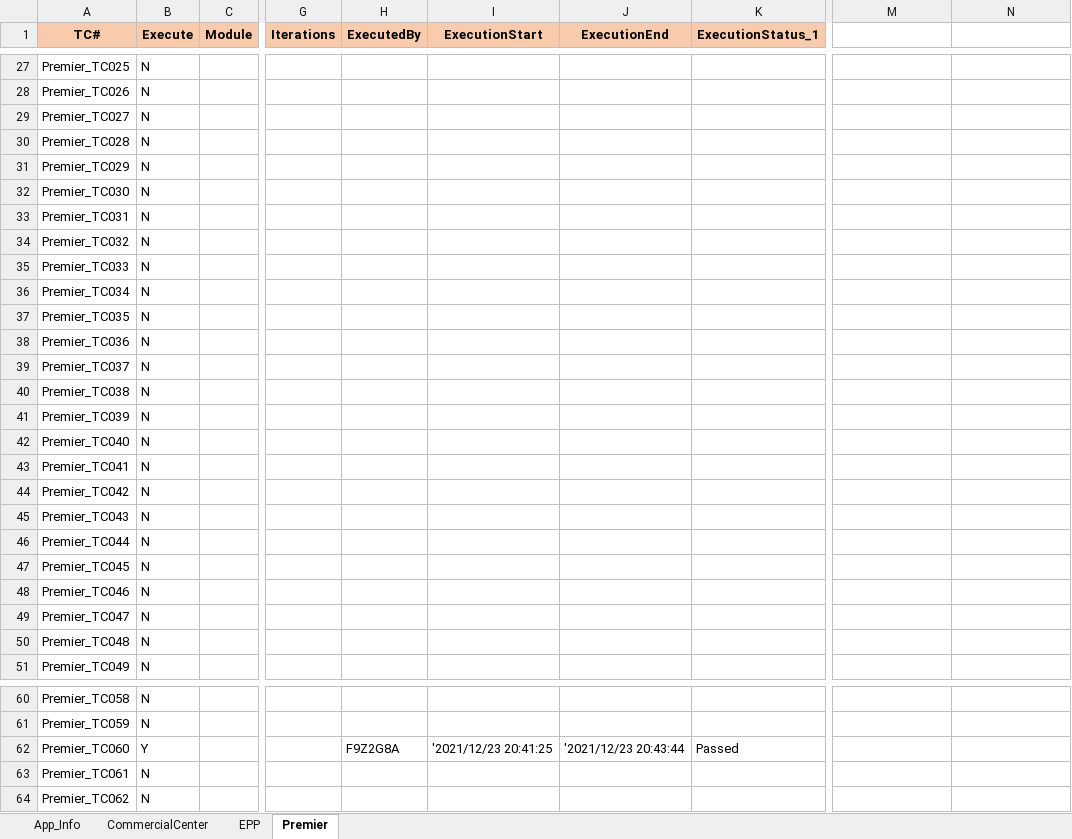
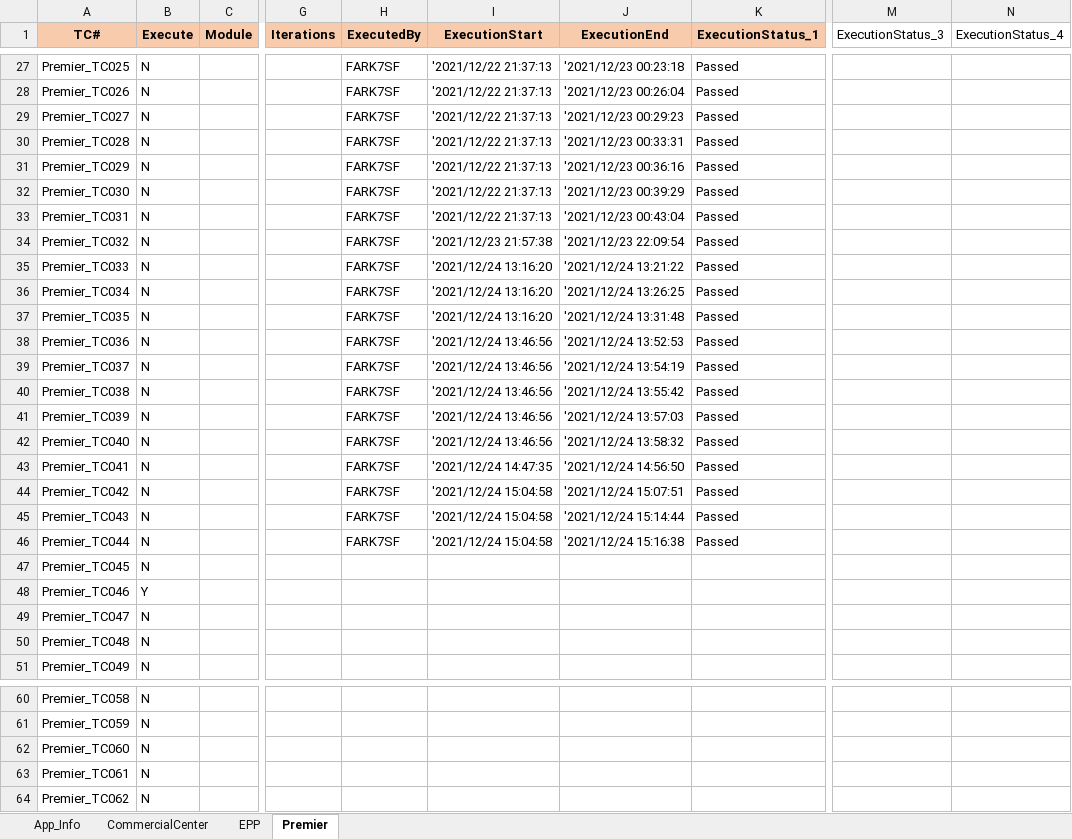
Before and after one commit to mokshamukh/Test_Automation, an Excel workbook: src/main/resources/testdesign/testcontroller/master.xlsx, sheet Premier, drawn as a sheet; only a part is shown, gaps mark what is left out; values as stored, in another font and other column widths than the file's, no borders; the diff covers the shown part only; the diff names each change by its address in the sheet, - before the commit and + after, or states it on an @@ line.

```diff
--- a/src/main/resources/testdesign/testcontroller/master.xlsx (sheet Premier)
+++ b/src/main/resources/testdesign/testcontroller/master.xlsx (sheet Premier)
-M1: (empty)
+M1: ExecutionStatus_3
-N1: (empty)
+N1: ExecutionStatus_4
-H27:H46 (ExecutedBy): (empty)
+H27:H46 (ExecutedBy): FARK7SF
-I27:I33 (ExecutionStart): (empty)
+I27:I33 (ExecutionStart): '2021/12/22 21:37:13
-J27 (ExecutionEnd): (empty)
+J27 (ExecutionEnd): '2021/12/23 00:23:18
-K27:K46 (ExecutionStatus_1): (empty)
+K27:K46 (ExecutionStatus_1): Passed
-J28 (ExecutionEnd): (empty)
+J28 (ExecutionEnd): '2021/12/23 00:26:04
-J29 (ExecutionEnd): (empty)
+J29 (ExecutionEnd): '2021/12/23 00:29:23
-J30 (ExecutionEnd): (empty)
+J30 (ExecutionEnd): '2021/12/23 00:33:31
-J31 (ExecutionEnd): (empty)
+J31 (ExecutionEnd): '2021/12/23 00:36:16
-J32 (ExecutionEnd): (empty)
+J32 (ExecutionEnd): '2021/12/23 00:39:29
-J33 (ExecutionEnd): (empty)
+J33 (ExecutionEnd): '2021/12/23 00:43:04
-I34 (ExecutionStart): (empty)
+I34 (ExecutionStart): '2021/12/23 21:57:38
-J34 (ExecutionEnd): (empty)
+J34 (ExecutionEnd): '2021/12/23 22:09:54
-I35:I37 (ExecutionStart): (empty)
+I35:I37 (ExecutionStart): '2021/12/24 13:16:20
-J35 (ExecutionEnd): (empty)
+J35 (ExecutionEnd): '2021/12/24 13:21:22
-J36 (ExecutionEnd): (empty)
+J36 (ExecutionEnd): '2021/12/24 13:26:25
-J37 (ExecutionEnd): (empty)
+J37 (ExecutionEnd): '2021/12/24 13:31:48
-I38:I42 (ExecutionStart): (empty)
+I38:I42 (ExecutionStart): '2021/12/24 13:46:56
-J38 (ExecutionEnd): (empty)
+J38 (ExecutionEnd): '2021/12/24 13:52:53
-J39 (ExecutionEnd): (empty)
+J39 (ExecutionEnd): '2021/12/24 13:54:19
-J40 (ExecutionEnd): (empty)
+J40 (ExecutionEnd): '2021/12/24 13:55:42
-J41 (ExecutionEnd): (empty)
+J41 (ExecutionEnd): '2021/12/24 13:57:03
-J42 (ExecutionEnd): (empty)
+J42 (ExecutionEnd): '2021/12/24 13:58:32
-I43 (ExecutionStart): (empty)
+I43 (ExecutionStart): '2021/12/24 14:47:35
-J43 (ExecutionEnd): (empty)
+J43 (ExecutionEnd): '2021/12/24 14:56:50
-I44:I46 (ExecutionStart): (empty)
+I44:I46 (ExecutionStart): '2021/12/24 15:04:58
-J44 (ExecutionEnd): (empty)
+J44 (ExecutionEnd): '2021/12/24 15:07:51
-J45 (ExecutionEnd): (empty)
+J45 (ExecutionEnd): '2021/12/24 15:14:44
-J46 (ExecutionEnd): (empty)
+J46 (ExecutionEnd): '2021/12/24 15:16:38
-B48 (Execute): N
+B48 (Execute): Y
-B62 (Execute): Y
+B62 (Execute): N
-H62 (ExecutedBy): F9Z2G8A
+H62 (ExecutedBy): (empty)
-I62 (ExecutionStart): '2021/12/23 20:41:25
+I62 (ExecutionStart): (empty)
-J62 (ExecutionEnd): '2021/12/23 20:43:44
+J62 (ExecutionEnd): (empty)
-K62 (ExecutionStatus_1): Passed
+K62 (ExecutionStatus_1): (empty)
```
Also changed, not shown: 99 edited cells and cell formats elsewhere in this sheet, sheet App_Info, sheet CommercialCenter.
